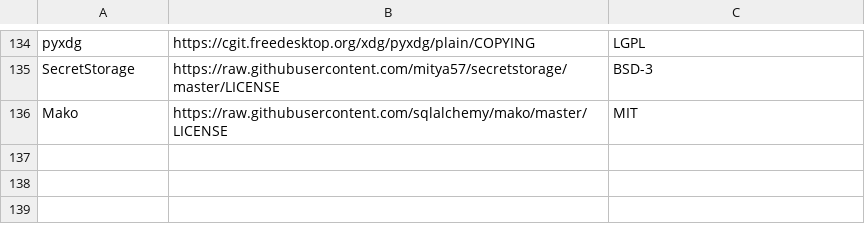
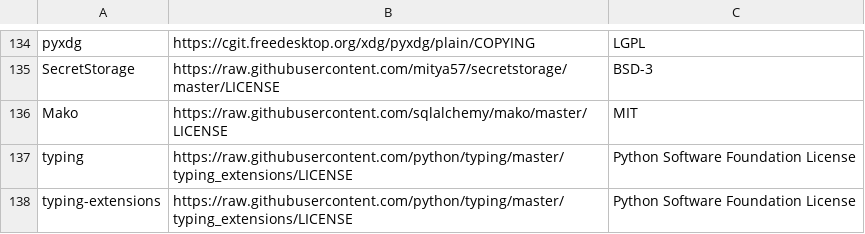
Before and after one commit to aronchick/pipelines, a CSV file: backend/src/apiserver/visualization/third_party_licenses.csv, drawn as a sheet; only a part is shown, gaps mark what is left out.

Commit message:
Fix third party license (#2972)
* fix license

* fix

* fix

```diff
--- a/backend/src/apiserver/visualization/third_party_licenses.csv
+++ b/backend/src/apiserver/visualization/third_party_licenses.csv
@@ -136 +136,3 @@ SecretStorage,https://raw.githubusercontent.com/mitya57/secretstorage/master/LIC
 Mako,https://raw.githubusercontent.com/sqlalchemy/mako/master/LICENSE,MIT
+typing,https://raw.githubusercontent.com/python/typing/master/typing_extensions/LICENSE,Python Software Foundation License
+typing-extensions,https://raw.githubusercontent.com/python/typing/master/typing_extensions/LICENSE,Python Software Foundation License
```
